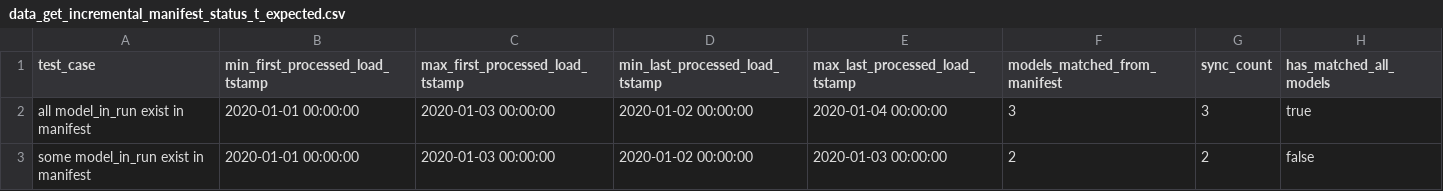
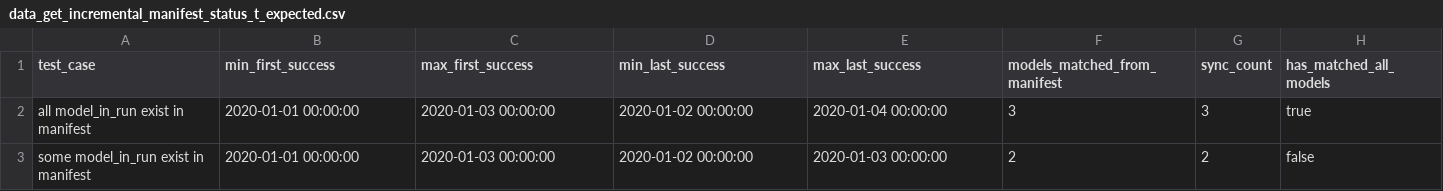
Before and after one commit to snowplow/dbt-snowplow-utils, a CSV file: integration_tests/data/incremental_hooks/data_get_incremental_manifest_status_t_expected.csv, drawn as a sheet.

Commit message:
Revert renaming of manifest columns

```diff
--- a/integration_tests/data/incremental_hooks/data_get_incremental_manifest_status_t_expected.csv
+++ b/integration_tests/data/incremental_hooks/data_get_incremental_manifest_status_t_expected.csv
@@ -1,2 +1,2 @@
-test_case,min_first_processed_load_tstamp,max_first_processed_load_tstamp,min_last_processed_load_tstamp,max_last_processed_load_tstamp,models_matched_from_manifest,sync_count,has_matched_all_models
+test_case,min_first_success,max_first_success,min_last_success,max_last_success,models_matched_from_manifest,sync_count,has_matched_all_models
 all model_in_run exist in manifest,2020-01-01 00:00:00,2020-01-03 00:00:00,2020-01-02 00:00:00,2020-01-04 00:00:00,3,3,true
```
Also changed, not shown: integration_tests/data/incremental_hooks/data_get_incremental_manifest_status_t.csv, integration_tests/data/incremental_hooks/data_get_run_limits_t.csv, 8 other files.
